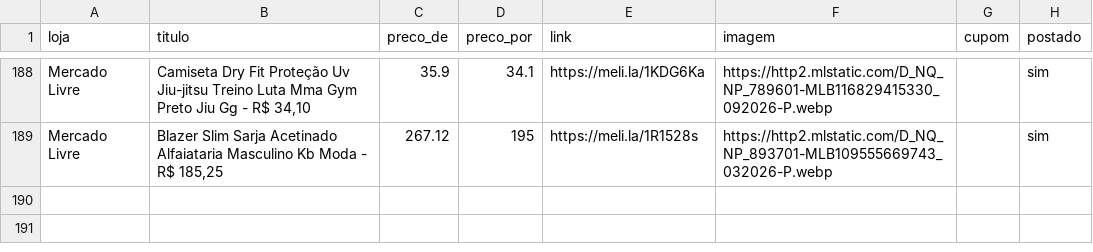
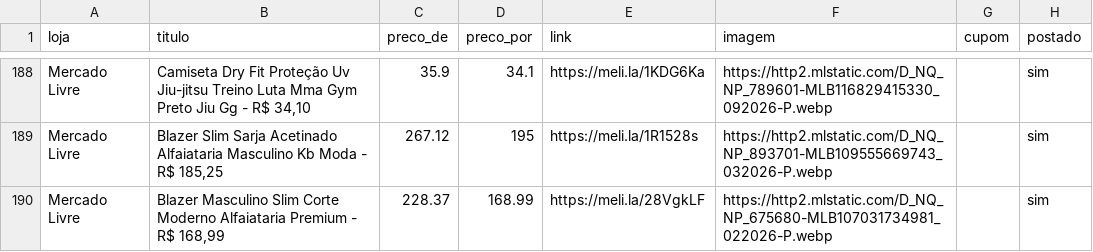
Before and after one commit to sidneifs/promo, a CSV file: produtos.csv, drawn as a sheet; only a part is shown, gaps mark what is left out; the diff names each change by its address in the sheet, - before the commit and + after, or states it on an @@ line.

Commit message:
atualiza produtos 2026-11-11 04:29

```diff
--- a/produtos.csv
+++ b/produtos.csv
+row 190: Mercado Livre | Blazer Masculino Slim Corte Moderno Alfaiataria Premium - R$ 168,99 | 228.37 | 168.99 | https://meli.la/28VgkLF | https://http2.mlstatic.com/D_NQ_NP_675680-MLB107031734981_022026-P.webp |  | sim
```
